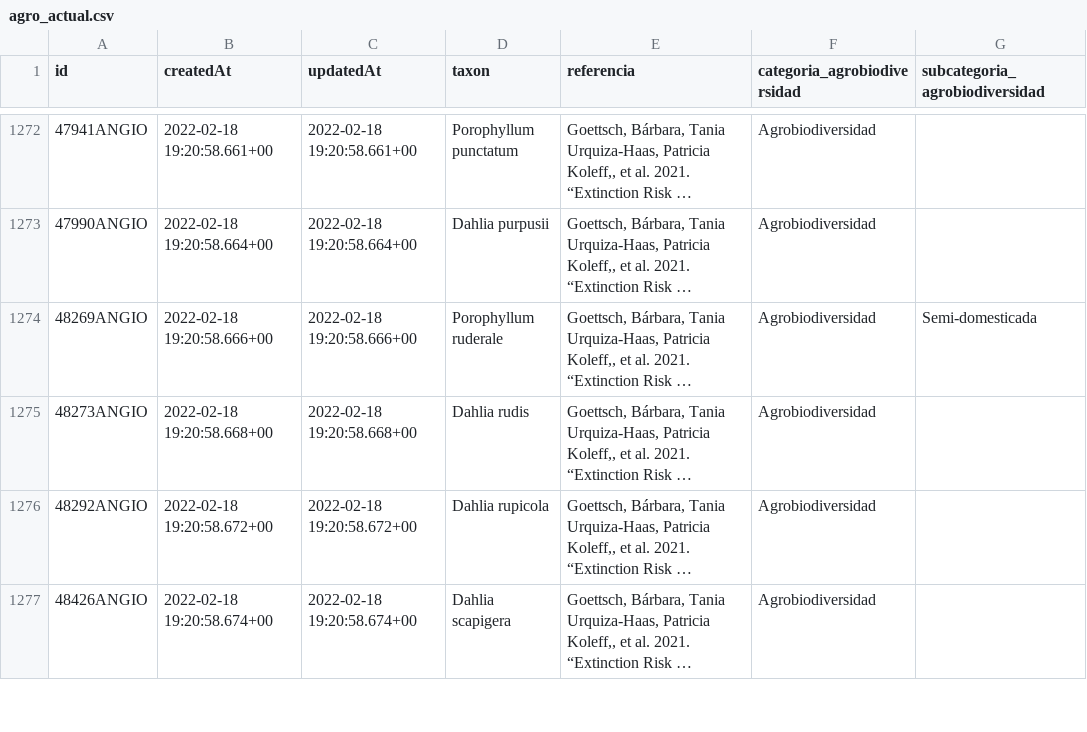
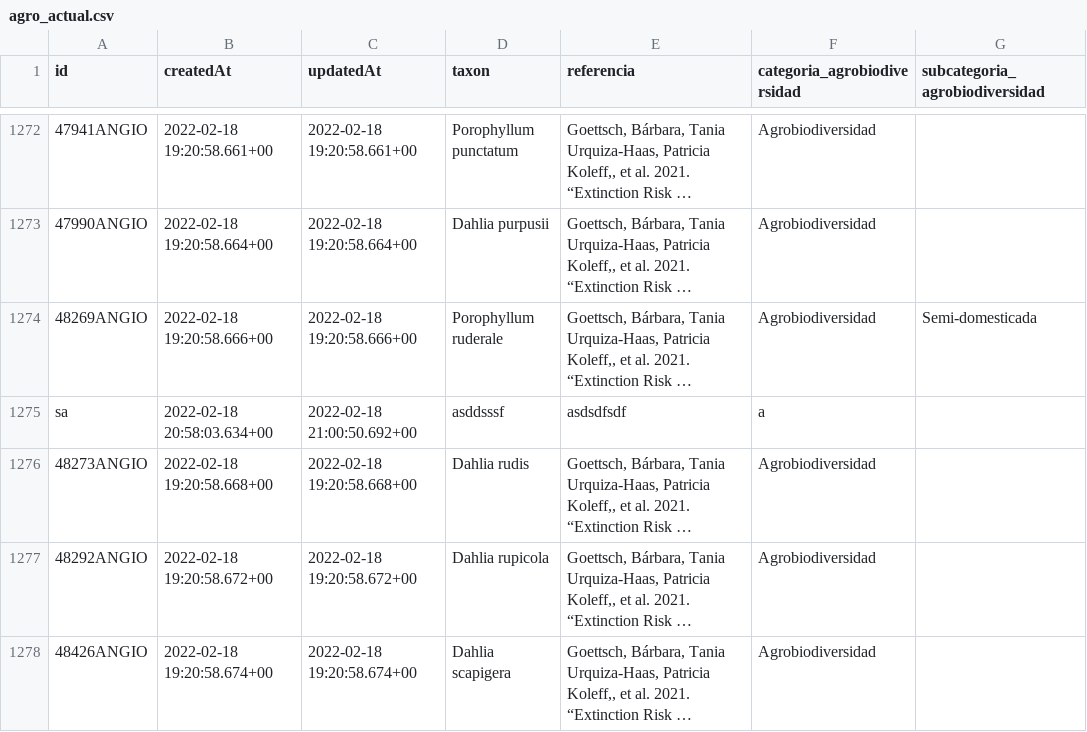
Before and after one commit to CONABIO/catalogo-agrobiodiversidad, a CSV file: agro_actual.csv, drawn as a sheet; only a part is shown, gaps mark what is left out; long unchanged cells end in …; the diff names each change by its address in the sheet, - before the commit and + after, or states it on an @@ line.

```diff
--- a/agro_actual.csv
+++ b/agro_actual.csv
+row 1275: sa | 2022-02-18 20:58:03.634+00 | 2022-02-18 21:00:50.692+00 | asddsssf | asdsdfsdf | a
```
Also changed, not shown: 1 other file.
